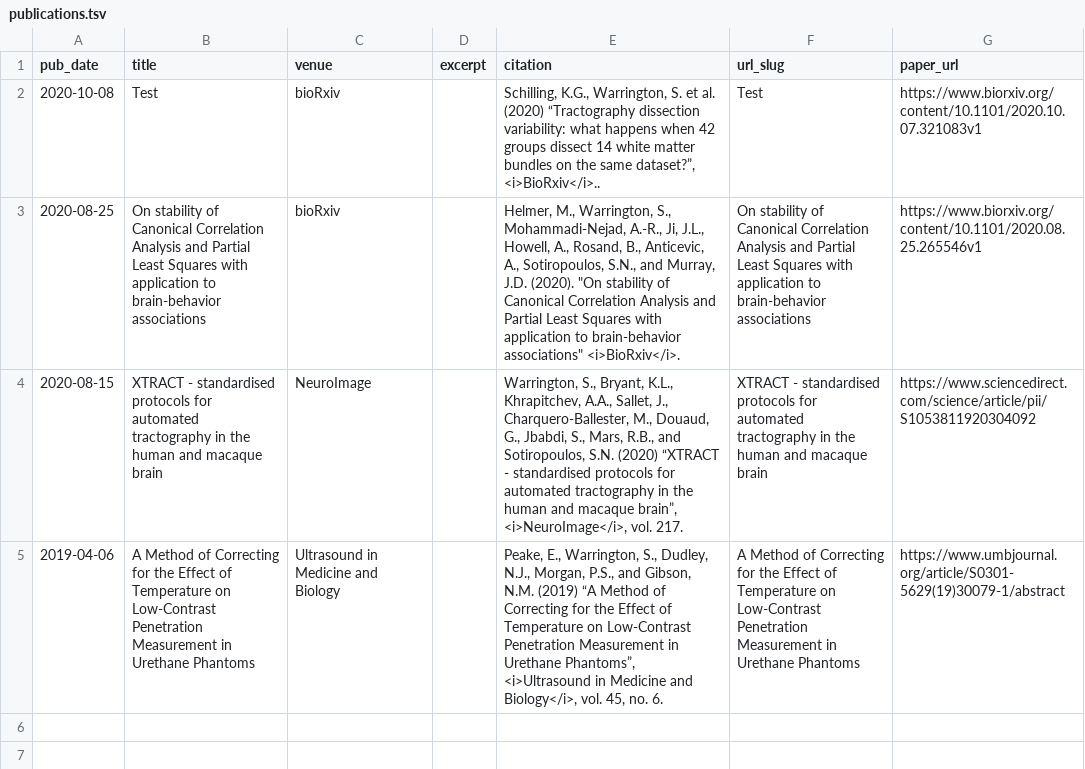
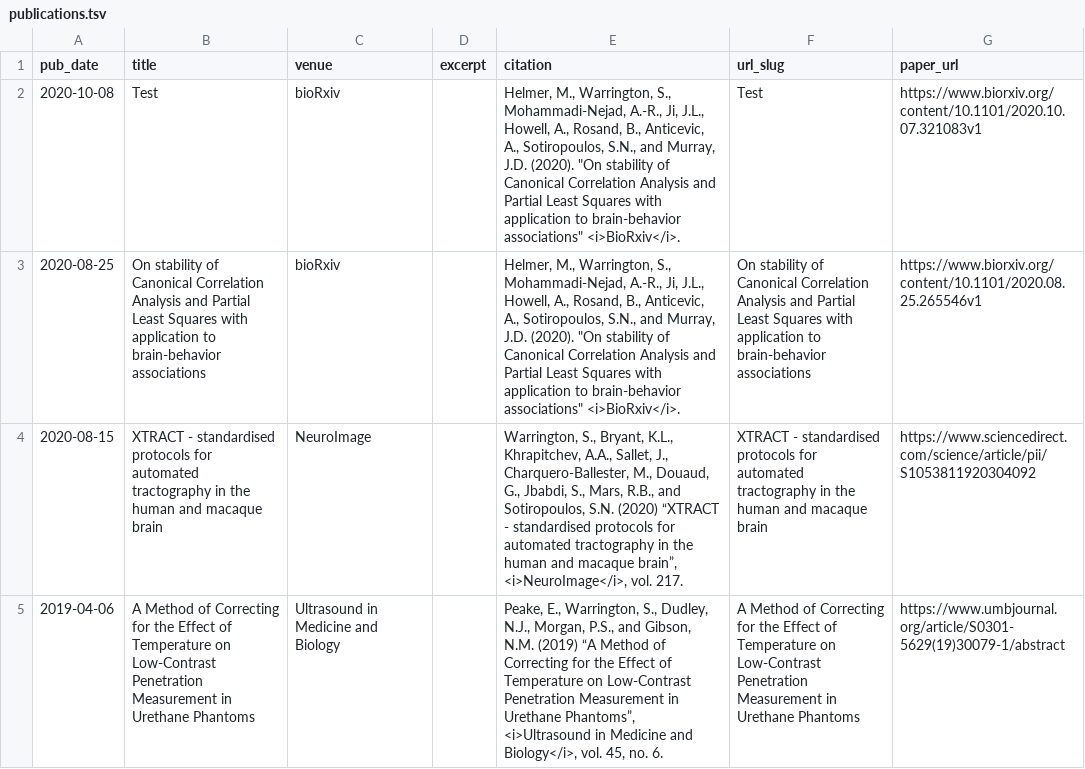
Before and after one commit to swarrington1/swarrington1.github.io, a TSV file: markdown_generator/publications.tsv, drawn as a sheet; the diff names each change by its address in the sheet, - before the commit and + after, or states it on an @@ line.

```diff
--- a/markdown_generator/publications.tsv
+++ b/markdown_generator/publications.tsv
-E2 (citation): Schilling, K.G., Warrington, S. et al. (2020) “Tractography dissection variability: what happens when 42 groups dissect 14 white matter bundles on the same dataset?”, <i>BioRxiv</i>..
+E2 (citation): Helmer, M., Warrington, S., Mohammadi-Nejad, A.-R., Ji, J.L., Howell, A., Rosand, B., Anticevic, A., Sotiropoulos, S.N., and Murray, J.D. (2020). "On stability of Canonical Correlation Analysis and Partial Least Squares with application to brain-behavior associations" <i>BioRxiv</i>.
```
Also changed, not shown: 1 other file.
